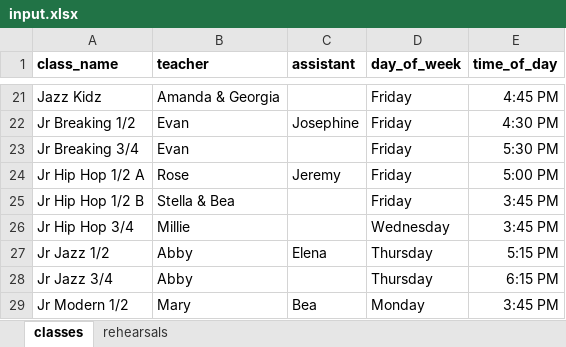
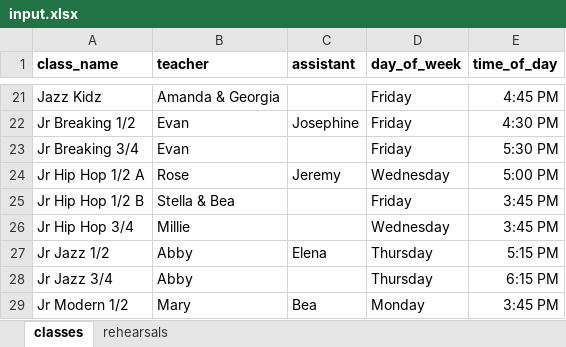
Before and after one commit to DavidOry/cdfs-performance-rehearsal, an Excel workbook: input.xlsx, sheet classes, drawn as a sheet; only a part is shown, gaps mark what is left out; values as stored, in another font and other column widths than the file's, no borders; the diff names each change by its address in the sheet, - before the commit and + after, or states it on an @@ line.

Commit message:
correct jr hip hop class day

```diff
--- a/input.xlsx (sheet classes)
+++ b/input.xlsx (sheet classes)
-D24 (day_of_week): Friday
+D24 (day_of_week): Wednesday
```
